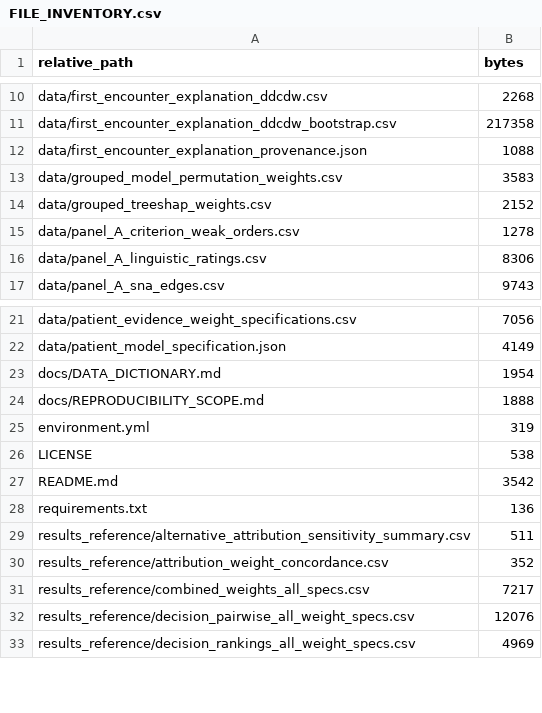
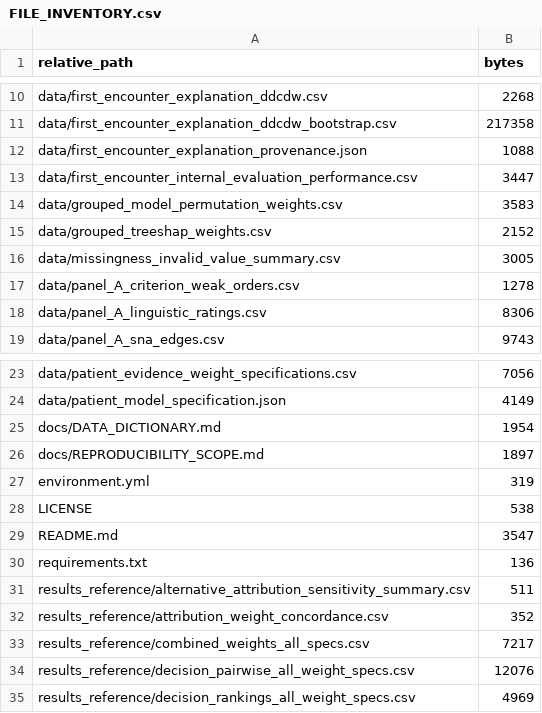
Before and after one commit to Zweisamkeit320/emergency-admission-evidence-value-interface, a CSV file: FILE_INVENTORY.csv, drawn as a sheet; only a part is shown, gaps mark what is left out.

```diff
--- a/FILE_INVENTORY.csv
+++ b/FILE_INVENTORY.csv
@@ -12,4 +12,6 @@ data/first_encounter_explanation_ddcdw_bootstrap.csv,217358
 data/first_encounter_explanation_provenance.json,1088
+data/first_encounter_internal_evaluation_performance.csv,3447
 data/grouped_model_permutation_weights.csv,3583
 data/grouped_treeshap_weights.csv,2152
+data/missingness_invalid_value_summary.csv,3005
 data/panel_A_criterion_weak_orders.csv,1278
@@ -23,6 +25,6 @@ data/patient_model_specification.json,4149
 docs/DATA_DICTIONARY.md,1954
-docs/REPRODUCIBILITY_SCOPE.md,1888
+docs/REPRODUCIBILITY_SCOPE.md,1897
 environment.yml,319
 LICENSE,538
-README.md,3542
+README.md,3547
 requirements.txt,136
```
Also changed, not shown: 4 other files.
